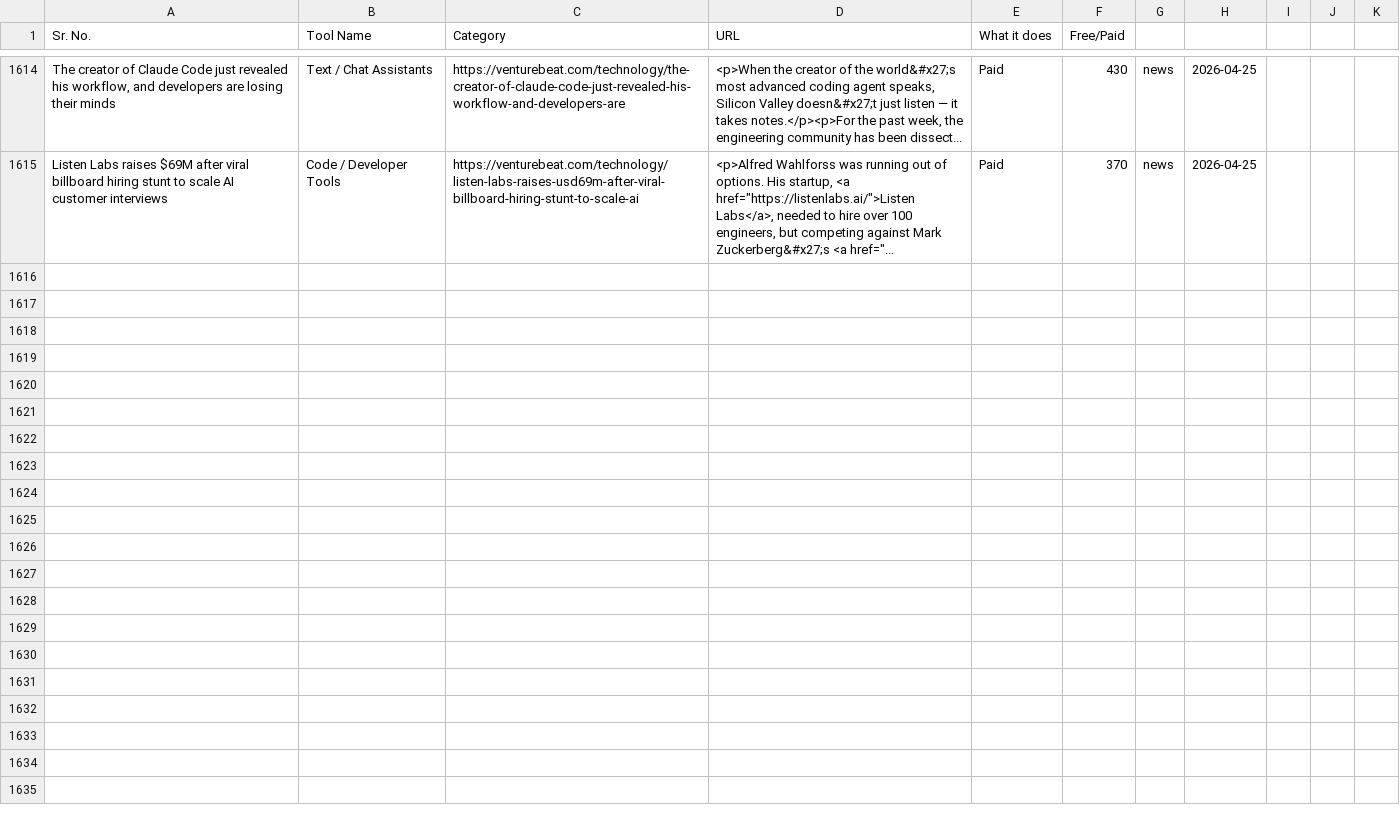
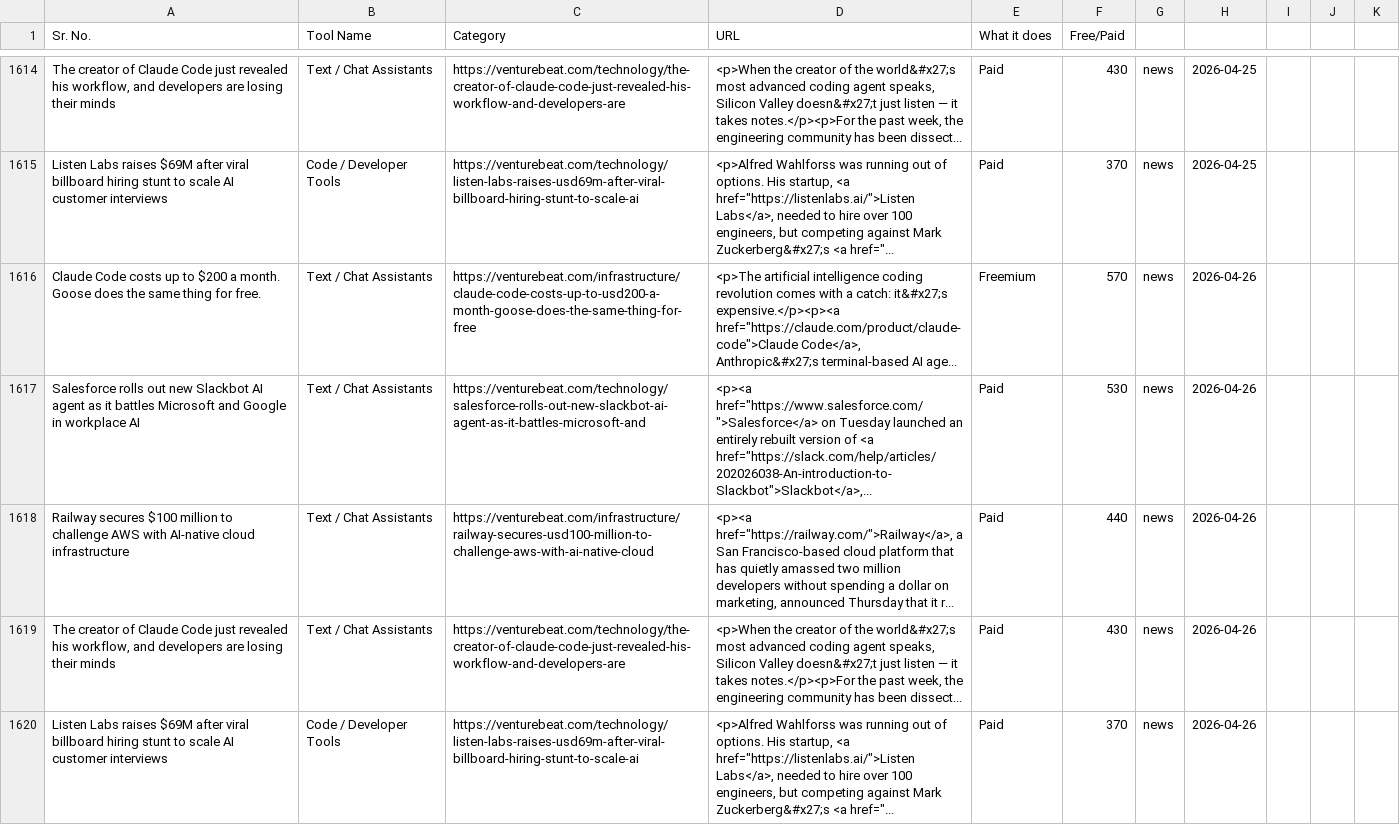
Before and after one commit to viraj89/ai-resources-and-tools, a CSV file: data/master_resources.csv, drawn as a sheet; only a part is shown, gaps mark what is left out; the diff names each change by its address in the sheet, - before the commit and + after, or states it on an @@ line.

```diff
--- a/data/master_resources.csv
+++ b/data/master_resources.csv
+row 1616: Claude Code costs up to $200 a month. Goose does the same thing for free. | Text / Chat Assistants | https://venturebeat.com/infrastructure/claude-code-costs-up-to-usd200-a-month-goose-does-the-same-thing-for-free | <p>The artificial intelligence coding revolution comes with a catch: it&#x27;s expensive.</p><p><a href="https://claude.com/product/claude-code">Claude Code</a>, Anthropic&#x27;s terminal-based AI age... | Freemium | 570 | news | 2026-04-26
+row 1617: Salesforce rolls out new Slackbot AI agent as it battles Microsoft and Google in workplace AI | Text / Chat Assistants | https://venturebeat.com/technology/salesforce-rolls-out-new-slackbot-ai-agent-as-it-battles-microsoft-and | <p><a href="https://www.salesforce.com/">Salesforce</a> on Tuesday launched an entirely rebuilt version of <a href="https://slack.com/help/articles/202026038-An-introduction-to-Slackbot">Slackbot</a>,... | Paid | 530 | news | 2026-04-26
+row 1618: Railway secures $100 million to challenge AWS with AI-native cloud infrastructure | Text / Chat Assistants | https://venturebeat.com/infrastructure/railway-secures-usd100-million-to-challenge-aws-with-ai-native-cloud | <p><a href="https://railway.com/">Railway</a>, a San Francisco-based cloud platform that has quietly amassed two million developers without spending a dollar on marketing, announced Thursday that it r... | Paid | 440 | news | 2026-04-26
+row 1619: The creator of Claude Code just revealed his workflow, and developers are losing their minds | Text / Chat Assistants | https://venturebeat.com/technology/the-creator-of-claude-code-just-revealed-his-workflow-and-developers-are | <p>When the creator of the world&#x27;s most advanced coding agent speaks, Silicon Valley doesn&#x27;t just listen — it takes notes.</p><p>For the past week, the engineering community has been dissect... | Paid | 430 | news | 2026-04-26
+row 1620: Listen Labs raises $69M after viral billboard hiring stunt to scale AI customer interviews | Code / Developer Tools | https://venturebeat.com/technology/listen-labs-raises-usd69m-after-viral-billboard-hiring-stunt-to-scale-ai | <p>Alfred Wahlforss was running out of options. His startup, <a href="https://listenlabs.ai/">Listen Labs</a>, needed to hire over 100 engineers, but competing against Mark Zuckerberg&#x27;s <a href="... | Paid | 370 | news | 2026-04-26
```
Also changed, not shown: 5 other files.
